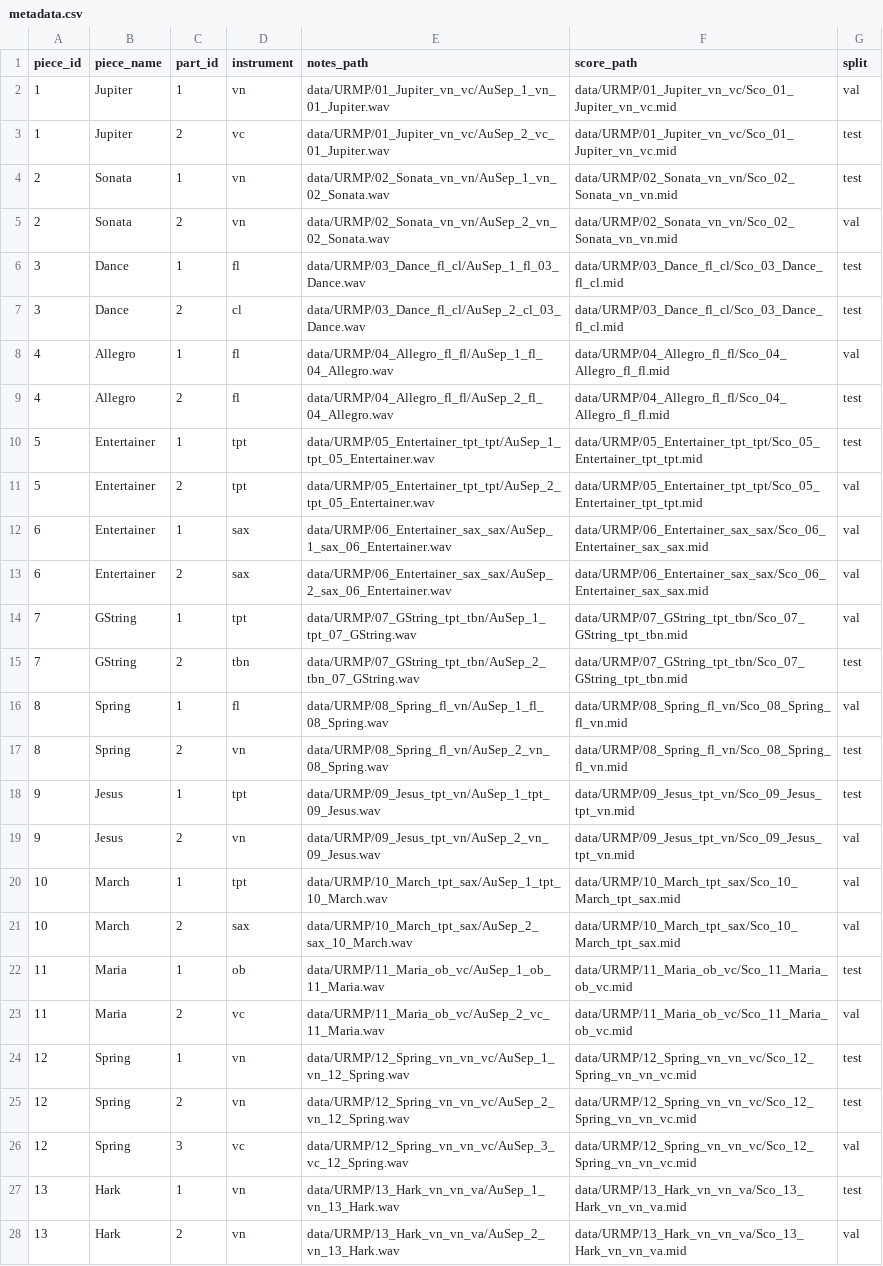
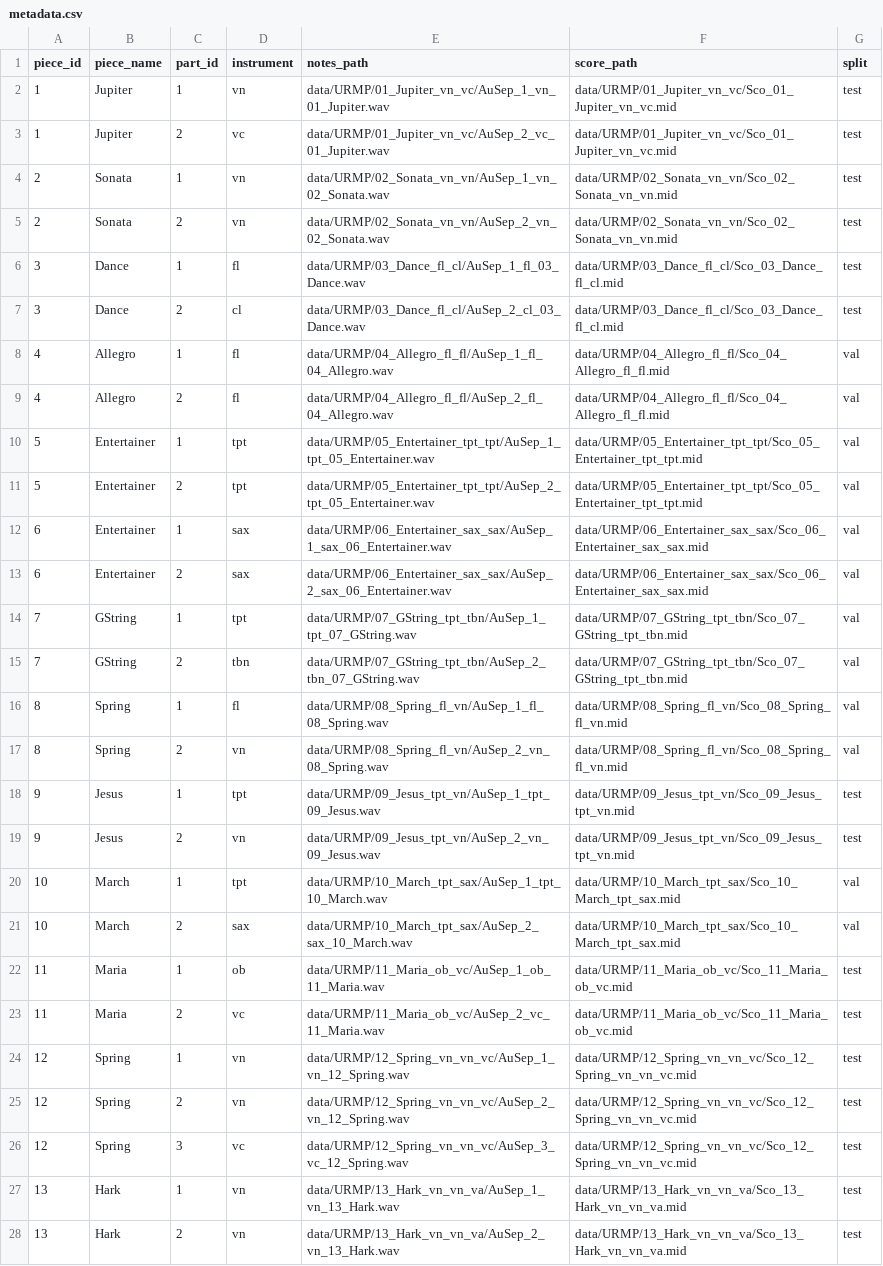
Before and after one commit to harisethuram/rhythmic_transcription, a CSV file: metadata/URMP/metadata.csv, drawn as a sheet; only a part is shown; the diff covers the shown part only.

Commit message:
metadata with split by performance

```diff
--- a/metadata/URMP/metadata.csv
+++ b/metadata/URMP/metadata.csv
@@ -1,6 +1,6 @@
 piece_id,piece_name,part_id,instrument,notes_path,score_path,split
-1,Jupiter,1,vn,data/URMP/01_Jupiter_vn_vc/AuSep_1_vn_01_Jupiter.wav,data/URMP/01_Jupiter_vn_vc/Sco_01_Jupiter_vn_vc.mid,val
+1,Jupiter,1,vn,data/URMP/01_Jupiter_vn_vc/AuSep_1_vn_01_Jupiter.wav,data/URMP/01_Jupiter_vn_vc/Sco_01_Jupiter_vn_vc.mid,test
 1,Jupiter,2,vc,data/URMP/01_Jupiter_vn_vc/AuSep_2_vc_01_Jupiter.wav,data/URMP/01_Jupiter_vn_vc/Sco_01_Jupiter_vn_vc.mid,test
 2,Sonata,1,vn,data/URMP/02_Sonata_vn_vn/AuSep_1_vn_02_Sonata.wav,data/URMP/02_Sonata_vn_vn/Sco_02_Sonata_vn_vn.mid,test
-2,Sonata,2,vn,data/URMP/02_Sonata_vn_vn/AuSep_2_vn_02_Sonata.wav,data/URMP/02_Sonata_vn_vn/Sco_02_Sonata_vn_vn.mid,val
+2,Sonata,2,vn,data/URMP/02_Sonata_vn_vn/AuSep_2_vn_02_Sonata.wav,data/URMP/02_Sonata_vn_vn/Sco_02_Sonata_vn_vn.mid,test
 3,Dance,1,fl,data/URMP/03_Dance_fl_cl/AuSep_1_fl_03_Dance.wav,data/URMP/03_Dance_fl_cl/Sco_03_Dance_fl_cl.mid,test
@@ -8,4 +8,4 @@ piece_id,piece_name,part_id,instrument,notes_path,score_path,split
 4,Allegro,1,fl,data/URMP/04_Allegro_fl_fl/AuSep_1_fl_04_Allegro.wav,data/URMP/04_Allegro_fl_fl/Sco_04_Allegro_fl_fl.mid,val
-4,Allegro,2,fl,data/URMP/04_Allegro_fl_fl/AuSep_2_fl_04_Allegro.wav,data/URMP/04_Allegro_fl_fl/Sco_04_Allegro_fl_fl.mid,test
-5,Entertainer,1,tpt,data/URMP/05_Entertainer_tpt_tpt/AuSep_1_tpt_05_Entertainer.wav,data/URMP/05_Entertainer_tpt_tpt/Sco_05_Entertainer_tpt_tpt.mid,test
+4,Allegro,2,fl,data/URMP/04_Allegro_fl_fl/AuSep_2_fl_04_Allegro.wav,data/URMP/04_Allegro_fl_fl/Sco_04_Allegro_fl_fl.mid,val
+5,Entertainer,1,tpt,data/URMP/05_Entertainer_tpt_tpt/AuSep_1_tpt_05_Entertainer.wav,data/URMP/05_Entertainer_tpt_tpt/Sco_05_Entertainer_tpt_tpt.mid,val
 5,Entertainer,2,tpt,data/URMP/05_Entertainer_tpt_tpt/AuSep_2_tpt_05_Entertainer.wav,data/URMP/05_Entertainer_tpt_tpt/Sco_05_Entertainer_tpt_tpt.mid,val
@@ -14,7 +14,7 @@ piece_id,piece_name,part_id,instrument,notes_path,score_path,split
 7,GString,1,tpt,data/URMP/07_GString_tpt_tbn/AuSep_1_tpt_07_GString.wav,data/URMP/07_GString_tpt_tbn/Sco_07_GString_tpt_tbn.mid,val
-7,GString,2,tbn,data/URMP/07_GString_tpt_tbn/AuSep_2_tbn_07_GString.wav,data/URMP/07_GString_tpt_tbn/Sco_07_GString_tpt_tbn.mid,test
+7,GString,2,tbn,data/URMP/07_GString_tpt_tbn/AuSep_2_tbn_07_GString.wav,data/URMP/07_GString_tpt_tbn/Sco_07_GString_tpt_tbn.mid,val
 8,Spring,1,fl,data/URMP/08_Spring_fl_vn/AuSep_1_fl_08_Spring.wav,data/URMP/08_Spring_fl_vn/Sco_08_Spring_fl_vn.mid,val
-8,Spring,2,vn,data/URMP/08_Spring_fl_vn/AuSep_2_vn_08_Spring.wav,data/URMP/08_Spring_fl_vn/Sco_08_Spring_fl_vn.mid,test
+8,Spring,2,vn,data/URMP/08_Spring_fl_vn/AuSep_2_vn_08_Spring.wav,data/URMP/08_Spring_fl_vn/Sco_08_Spring_fl_vn.mid,val
 9,Jesus,1,tpt,data/URMP/09_Jesus_tpt_vn/AuSep_1_tpt_09_Jesus.wav,data/URMP/09_Jesus_tpt_vn/Sco_09_Jesus_tpt_vn.mid,test
-9,Jesus,2,vn,data/URMP/09_Jesus_tpt_vn/AuSep_2_vn_09_Jesus.wav,data/URMP/09_Jesus_tpt_vn/Sco_09_Jesus_tpt_vn.mid,val
+9,Jesus,2,vn,data/URMP/09_Jesus_tpt_vn/AuSep_2_vn_09_Jesus.wav,data/URMP/09_Jesus_tpt_vn/Sco_09_Jesus_tpt_vn.mid,test
 10,March,1,tpt,data/URMP/10_March_tpt_sax/AuSep_1_tpt_10_March.wav,data/URMP/10_March_tpt_sax/Sco_10_March_tpt_sax.mid,val
@@ -22,7 +22,7 @@ piece_id,piece_name,part_id,instrument,notes_path,score_path,split
 11,Maria,1,ob,data/URMP/11_Maria_ob_vc/AuSep_1_ob_11_Maria.wav,data/URMP/11_Maria_ob_vc/Sco_11_Maria_ob_vc.mid,test
-11,Maria,2,vc,data/URMP/11_Maria_ob_vc/AuSep_2_vc_11_Maria.wav,data/URMP/11_Maria_ob_vc/Sco_11_Maria_ob_vc.mid,val
+11,Maria,2,vc,data/URMP/11_Maria_ob_vc/AuSep_2_vc_11_Maria.wav,data/URMP/11_Maria_ob_vc/Sco_11_Maria_ob_vc.mid,test
 12,Spring,1,vn,data/URMP/12_Spring_vn_vn_vc/AuSep_1_vn_12_Spring.wav,data/URMP/12_Spring_vn_vn_vc/Sco_12_Spring_vn_vn_vc.mid,test
 12,Spring,2,vn,data/URMP/12_Spring_vn_vn_vc/AuSep_2_vn_12_Spring.wav,data/URMP/12_Spring_vn_vn_vc/Sco_12_Spring_vn_vn_vc.mid,test
-12,Spring,3,vc,data/URMP/12_Spring_vn_vn_vc/AuSep_3_vc_12_Spring.wav,data/URMP/12_Spring_vn_vn_vc/Sco_12_Spring_vn_vn_vc.mid,val
+12,Spring,3,vc,data/URMP/12_Spring_vn_vn_vc/AuSep_3_vc_12_Spring.wav,data/URMP/12_Spring_vn_vn_vc/Sco_12_Spring_vn_vn_vc.mid,test
 13,Hark,1,vn,data/URMP/13_Hark_vn_vn_va/AuSep_1_vn_13_Hark.wav,data/URMP/13_Hark_vn_vn_va/Sco_13_Hark_vn_vn_va.mid,test
-13,Hark,2,vn,data/URMP/13_Hark_vn_vn_va/AuSep_2_vn_13_Hark.wav,data/URMP/13_Hark_vn_vn_va/Sco_13_Hark_vn_vn_va.mid,val
+13,Hark,2,vn,data/URMP/13_Hark_vn_vn_va/AuSep_2_vn_13_Hark.wav,data/URMP/13_Hark_vn_vn_va/Sco_13_Hark_vn_vn_va.mid,test
```
Also changed, not shown: 55 edited cells elsewhere in this file, 1 other file.
